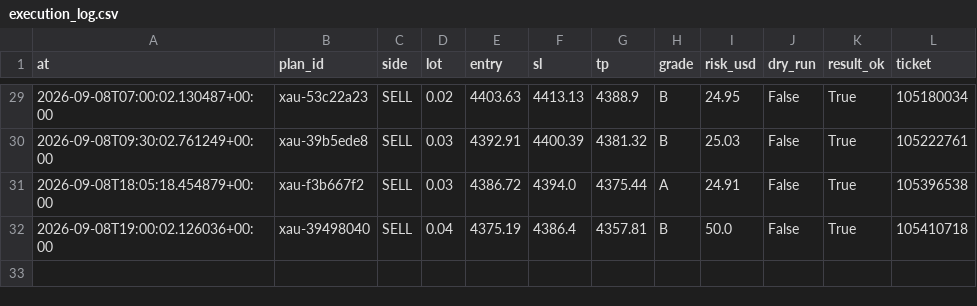
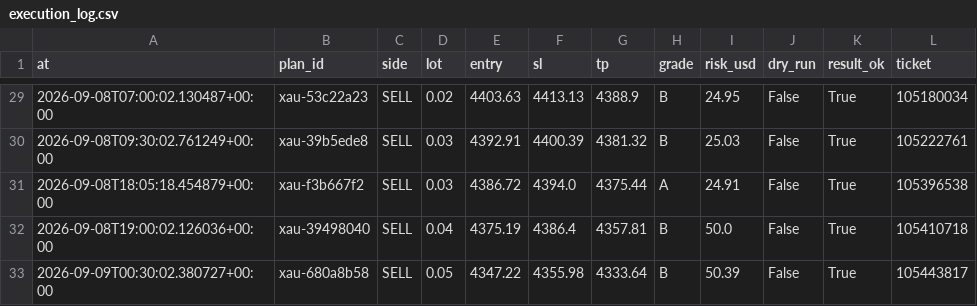
Before and after one commit to seyedmahdiesmailian/hermes-trading, a CSV file: data/xau_plan/execution_log.csv, drawn as a sheet; only a part is shown, gaps mark what is left out.

```diff
--- a/data/xau_plan/execution_log.csv
+++ b/data/xau_plan/execution_log.csv
@@ -32 +32,2 @@ at,plan_id,side,lot,entry,sl,tp,grade,risk_usd,dry_run,result_ok,ticket
 2026-09-08T19:00:02.126036+00:00,xau-39498040,SELL,0.04,4375.19,4386.4,4357.81,B,50.0,False,True,105410718
+2026-09-09T00:30:02.380727+00:00,xau-680a8b58,SELL,0.05,4347.22,4355.98,4333.64,B,50.39,False,True,105443817
```
Also changed, not shown: data/xau_plan/reassessment_log.csv, data/xau_plan/risk_ledger.csv, 45 other files.
